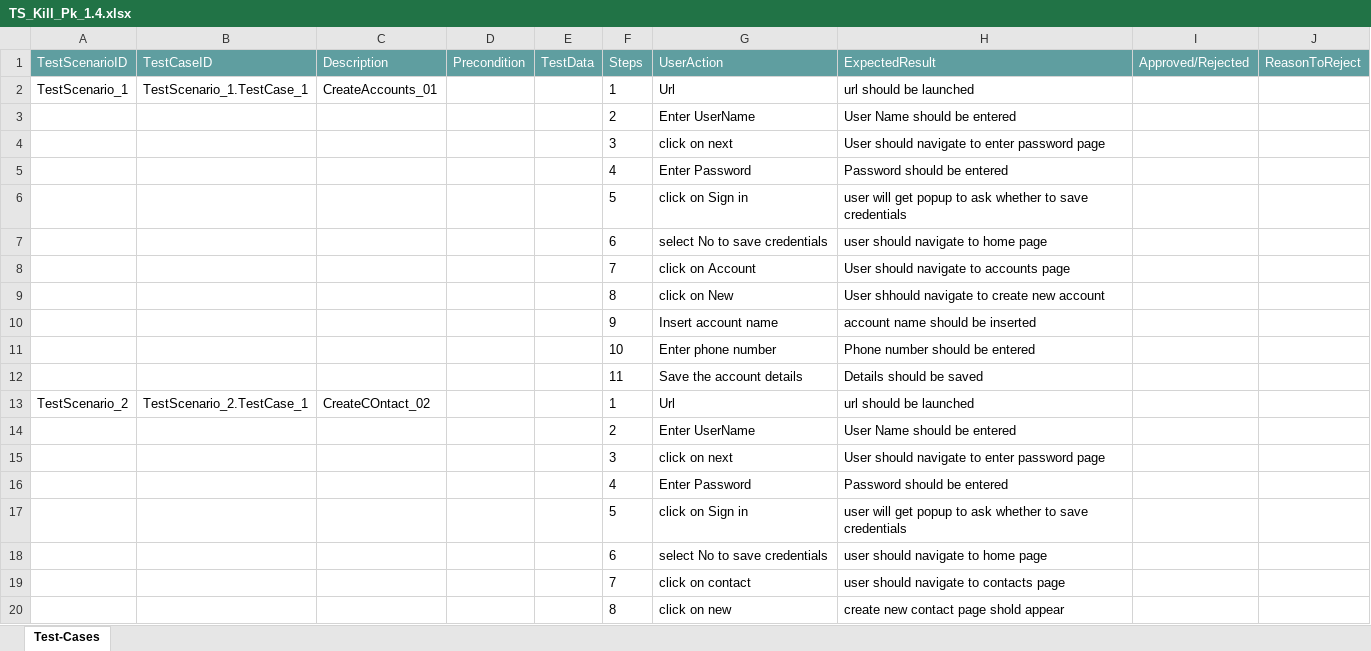
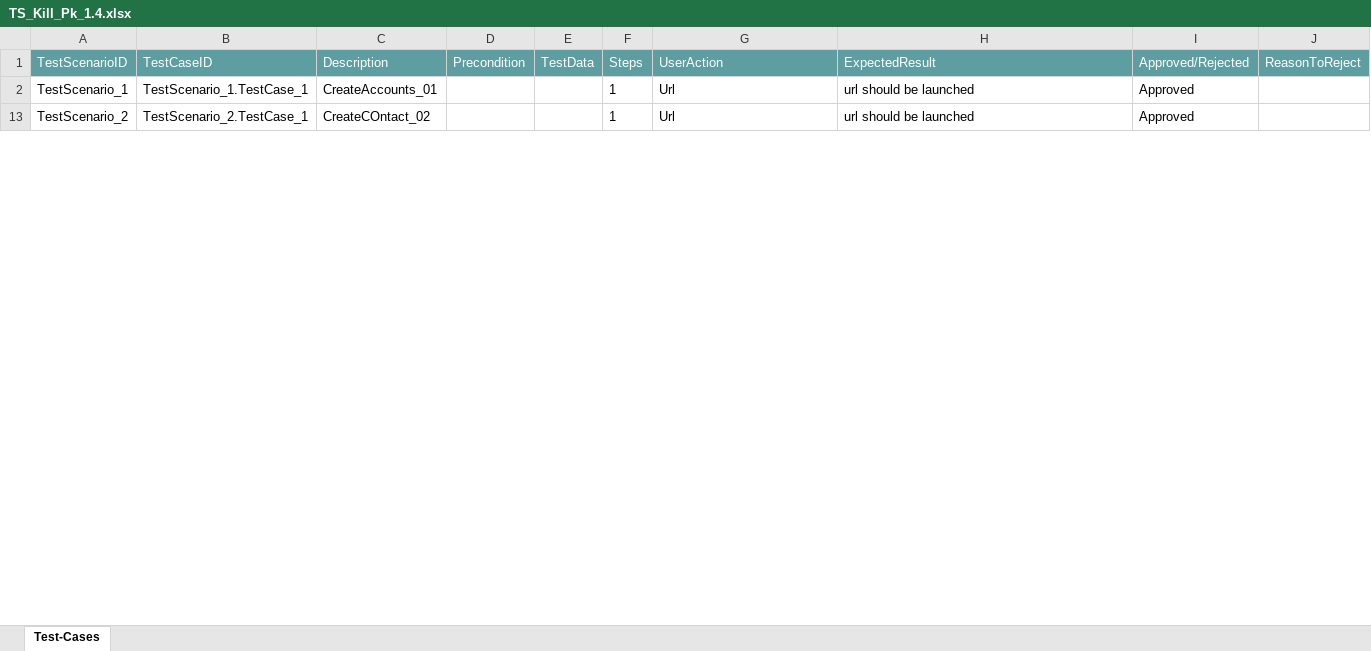
Before and after one commit to ShaikMohamedIrfan/TSKill, an Excel workbook: TS_Kill_Pk_1.4.xlsx, sheet Test-Cases, drawn as a sheet; only a part is shown; values as stored, in another font and other column widths than the file's, no borders; table styles not drawn; the diff covers the shown part only; the diff names each change by its address in the sheet, - before the commit and + after, or states it on an @@ line.

Commit message:
Add files via upload

```diff
--- a/TS_Kill_Pk_1.4.xlsx (sheet Test-Cases)
+++ b/TS_Kill_Pk_1.4.xlsx (sheet Test-Cases)
-I2 (Approved/Rejected): (empty)
+I2 (Approved/Rejected): Approved
@@ row 3 hidden:  |  |  |  |  | 2 | Enter UserName | User Name should be entered @@
@@ row 4 hidden:  |  |  |  |  | 3 | click on next | User should navigate to enter password page @@
@@ row 5 hidden:  |  |  |  |  | 4 | Enter Password | Password should be entered @@
@@ row 6 hidden:  |  |  |  |  | 5 | click on Sign in | user will get popup to ask whether to save credentials @@
@@ row 7 hidden:  |  |  |  |  | 6 | select No to save credentials | user should navigate to home page @@
@@ row 8 hidden:  |  |  |  |  | 7 | click on Account | User should navigate to accounts page @@
@@ row 9 hidden:  |  |  |  |  | 8 | click on New | User shhould navigate to create new account @@
@@ row 10 hidden:  |  |  |  |  | 9 | Insert account name | account name should be inserted @@
@@ row 11 hidden:  |  |  |  |  | 10 | Enter phone number | Phone number should be entered @@
@@ row 12 hidden:  |  |  |  |  | 11 | Save the account details | Details should be saved @@
-I13 (Approved/Rejected): (empty)
+I13 (Approved/Rejected): Approved
@@ row 14 hidden:  |  |  |  |  | 2 | Enter UserName | User Name should be entered @@
@@ row 15 hidden:  |  |  |  |  | 3 | click on next | User should navigate to enter password page @@
@@ row 16 hidden:  |  |  |  |  | 4 | Enter Password | Password should be entered @@
@@ row 17 hidden:  |  |  |  |  | 5 | click on Sign in | user will get popup to ask whether to save credentials @@
@@ row 18 hidden:  |  |  |  |  | 6 | select No to save credentials | user should navigate to home page @@
@@ row 19 hidden:  |  |  |  |  | 7 | click on contact | user should navigate to contacts page @@
@@ row 20 hidden:  |  |  |  |  | 8 | click on new | create new contact page shold appear @@
```
Also changed, not shown: 66 hidden or unhidden rows and 6 edited cells elsewhere in this sheet.
